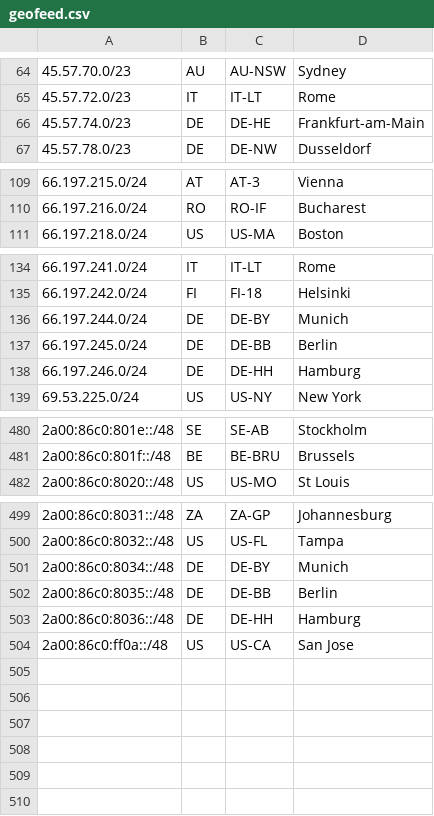
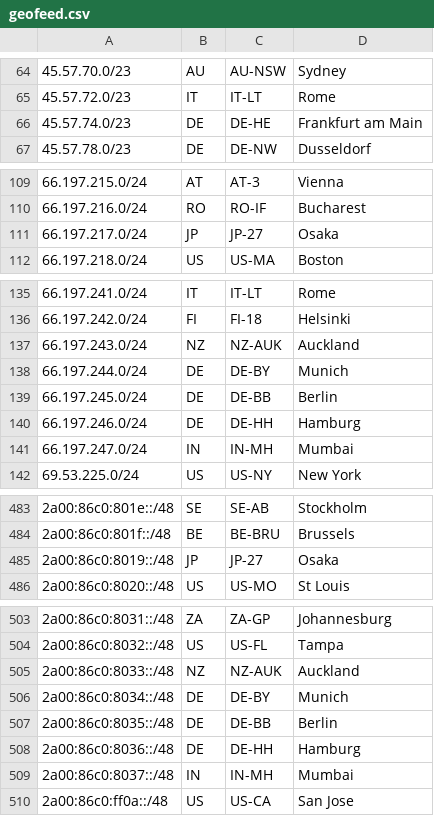
Before and after one commit to Netflix/nflx-geofeed, a CSV file: geofeed.csv, drawn as a sheet; only a part is shown, gaps mark what is left out; the diff covers the shown part only.

Commit message:
Add 2023-06-15 changes

```diff
--- a/geofeed.csv
+++ b/geofeed.csv
@@ -65,3 +65,3 @@
 45.57.72.0/23,IT,IT-LT,Rome,
-45.57.74.0/23,DE,DE-HE,Frankfurt-am-Main,
+45.57.74.0/23,DE,DE-HE,Frankfurt am Main,
 45.57.78.0/23,DE,DE-NW,Dusseldorf,
@@ -110,2 +110,3 @@
 66.197.216.0/24,RO,RO-IF,Bucharest,
+66.197.217.0/24,JP,JP-27,Osaka,
 66.197.218.0/24,US,US-MA,Boston,
@@ -135,2 +136,3 @@
 66.197.242.0/24,FI,FI-18,Helsinki,
+66.197.243.0/24,NZ,NZ-AUK,Auckland,
 66.197.244.0/24,DE,DE-BY,Munich,
@@ -138,2 +140,3 @@
 66.197.246.0/24,DE,DE-HH,Hamburg,
+66.197.247.0/24,IN,IN-MH,Mumbai,
 69.53.225.0/24,US,US-NY,New York,
@@ -481,2 +484,3 @@
 2a00:86c0:801f::/48,BE,BE-BRU,Brussels,
+2a00:86c0:8019::/48,JP,JP-27,Osaka,
 2a00:86c0:8020::/48,US,US-MO,St Louis,
@@ -500,2 +504,3 @@
 2a00:86c0:8032::/48,US,US-FL,Tampa,
+2a00:86c0:8033::/48,NZ,NZ-AUK,Auckland,
 2a00:86c0:8034::/48,DE,DE-BY,Munich,
@@ -503,2 +508,3 @@
 2a00:86c0:8036::/48,DE,DE-HH,Hamburg,
+2a00:86c0:8037::/48,IN,IN-MH,Mumbai,
 2a00:86c0:ff0a::/48,US,US-CA,San Jose,
```
Also changed, not shown: 3 edited cells elsewhere in this file.
